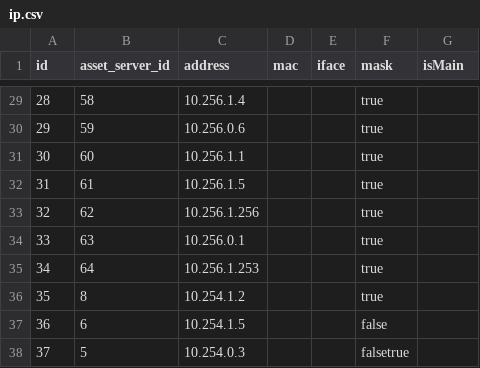
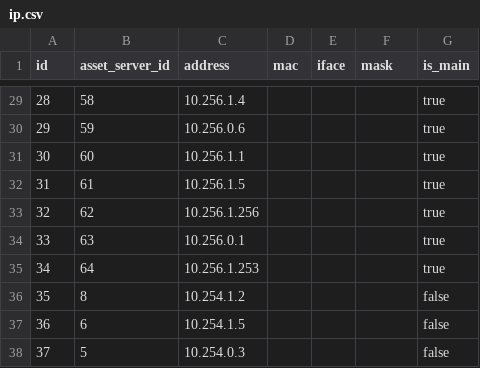
Before and after one commit to Suniron/monorepo-nuxt2-nuxt3-problem, a CSV file: apps/store/seeds/csv_seed_files/demo/ip.csv, drawn as a sheet; only a part is shown, gaps mark what is left out; the diff covers the shown part only.

Commit message:
feat: use first ip as main ip for all existing assets

```diff
--- a/apps/store/seeds/csv_seed_files/demo/ip.csv
+++ b/apps/store/seeds/csv_seed_files/demo/ip.csv
@@ -1 +1 @@
-id, asset_server_id, address, mac, iface, mask, isMain
+id, asset_server_id, address, mac, iface, mask, is_main
@@ -29,10 +29,10 @@ id, asset_server_id, address, mac, iface, mask, isMain
-"28","58","10.256.1.4",,,true
-"29","59","10.256.0.6",,,true
-"30","60","10.256.1.1",,,true
-"31","61","10.256.1.5",,,true
-"32","62","10.256.1.256",,,true
-"33","63","10.256.0.1",,,true
-"34","64","10.256.1.253",,,true
-"35","8","10.254.1.2",,,true
-"36","6","10.254.1.5",,,false
-"37","5","10.254.0.3",,,falsetrue
+"28","58","10.256.1.4",,,,true
+"29","59","10.256.0.6",,,,true
+"30","60","10.256.1.1",,,,true
+"31","61","10.256.1.5",,,,true
+"32","62","10.256.1.256",,,,true
+"33","63","10.256.0.1",,,,true
+"34","64","10.256.1.253",,,,true
+"35","8","10.254.1.2",,,,false
+"36","6","10.254.1.5",,,,false
+"37","5","10.254.0.3",,,,false
```
Also changed, not shown: 54 edited cells elsewhere in this file, 1 other file.
